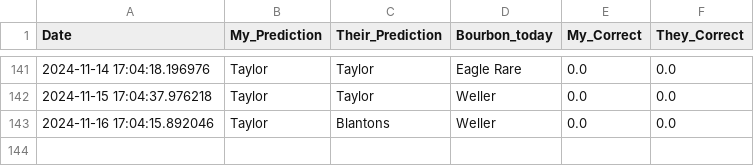
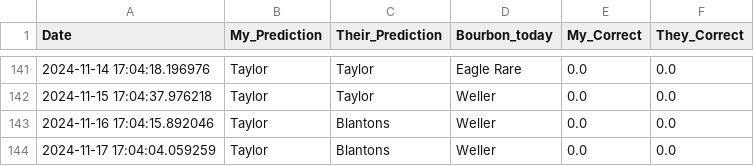
Before and after one commit to treywood10/BTB_Project, a CSV file: historical_model_comparisons.csv, drawn as a sheet; only a part is shown, gaps mark what is left out.

Commit message:
update data

```diff
--- a/historical_model_comparisons.csv
+++ b/historical_model_comparisons.csv
@@ -143 +143,2 @@ Date,My_Prediction,Their_Prediction,Bourbon_today,My_Correct,They_Correct
 2024-11-16 17:04:15.892046,Taylor,Blantons,Weller,0.0,0.0
+2024-11-17 17:04:04.059259,Taylor,Blantons,Weller,0.0,0.0
```
Also changed, not shown: bourbon_data.csv, 2 other files.
